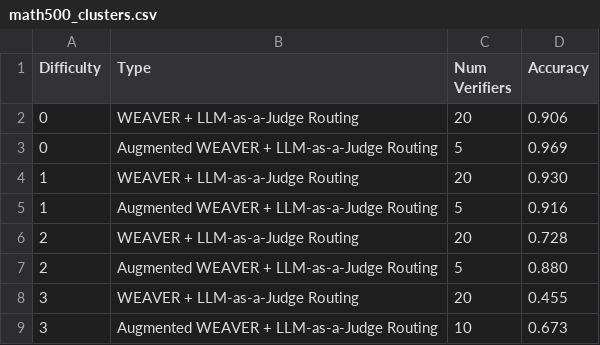
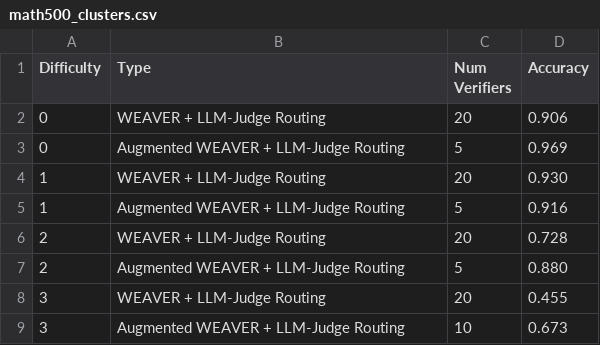
Before and after one commit to poonamsahoo/scaling-verification, a CSV file: analysis/math500_clusters.csv, drawn as a sheet.

```diff
--- a/analysis/math500_clusters.csv
+++ b/analysis/math500_clusters.csv
@@ -1,9 +1,9 @@
 Difficulty,Type,Num Verifiers,Accuracy
-0, WEAVER + LLM-as-a-Judge Routing,20,0.906
-0,Augmented WEAVER + LLM-as-a-Judge Routing,5,0.969
-1, WEAVER + LLM-as-a-Judge Routing,20,0.930
-1,Augmented WEAVER + LLM-as-a-Judge Routing,5,0.916
-2, WEAVER + LLM-as-a-Judge Routing,20,0.728
-2,Augmented WEAVER + LLM-as-a-Judge Routing,5,0.880
-3, WEAVER + LLM-as-a-Judge Routing,20,0.455
-3,Augmented WEAVER + LLM-as-a-Judge Routing,10,0.673
+0, WEAVER + LLM-Judge Routing,20,0.906
+0,Augmented WEAVER + LLM-Judge Routing,5,0.969
+1, WEAVER + LLM-Judge Routing,20,0.930
+1,Augmented WEAVER + LLM-Judge Routing,5,0.916
+2, WEAVER + LLM-Judge Routing,20,0.728
+2,Augmented WEAVER + LLM-Judge Routing,5,0.880
+3, WEAVER + LLM-Judge Routing,20,0.455
+3,Augmented WEAVER + LLM-Judge Routing,10,0.673
```
Also changed, not shown: analysis/gpqa_clusters.csv, analysis/mmlu_clusters.csv, 5 other files.
